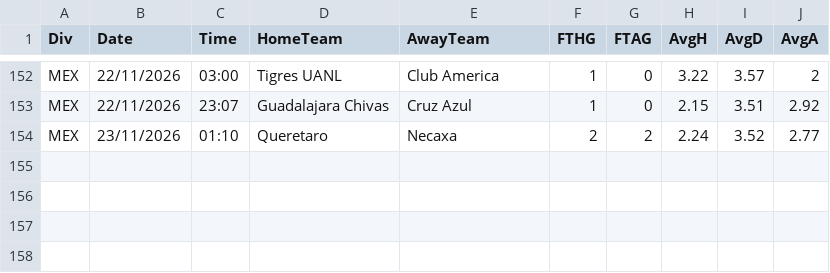
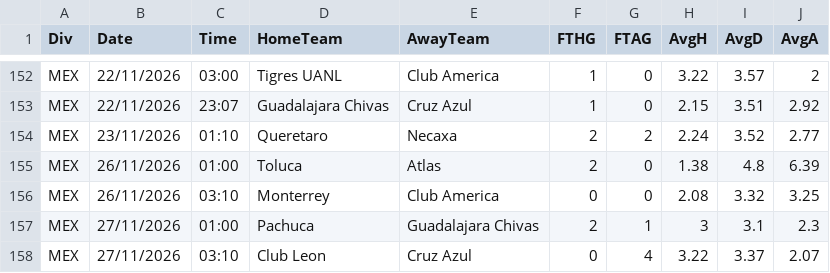
Before and after one commit to hasansen2861-web/mac-verisi, a CSV file: data/2627_MEX.csv, drawn as a sheet; only a part is shown, gaps mark what is left out.

```diff
--- a/data/2627_MEX.csv
+++ b/data/2627_MEX.csv
@@ -154 +154,5 @@ MEX,22/11/2026,23:07,Guadalajara Chivas,Cruz Azul,1,0,2.15,3.51,2.92
 MEX,23/11/2026,01:10,Queretaro,Necaxa,2,2,2.24,3.52,2.77
+MEX,26/11/2026,01:00,Toluca,Atlas,2,0,1.38,4.8,6.39
+MEX,26/11/2026,03:10,Monterrey,Club America,0,0,2.08,3.32,3.25
+MEX,27/11/2026,01:00,Pachuca,Guadalajara Chivas,2,1,3,3.1,2.3
+MEX,27/11/2026,03:10,Club Leon,Cruz Azul,0,4,3.22,3.37,2.07
```
Also changed, not shown: data/2627_ARG.csv, data/2627_BRA.csv, 3 other files.
